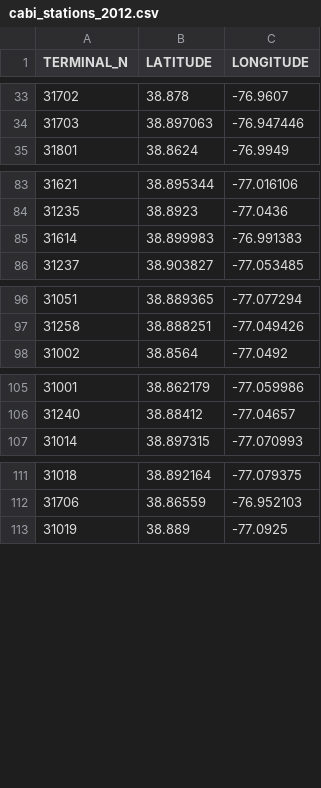
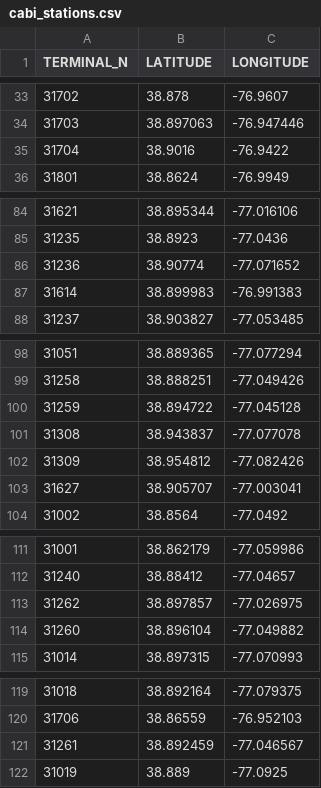
Before and after one commit to rolyatm/cabi_dataviz, a CSV file: trip_counter/cabi_stations.csv (was directions_scrape/cabi_stations_2012.csv), drawn as a sheet; only a part is shown, gaps mark what is left out; the diff covers the shown part only.

Commit message:
trip counter finished

```diff
--- a/directions_scrape/cabi_stations_2012.csv
+++ b/trip_counter/cabi_stations.csv
@@ -34,2 +34,3 @@ TERMINAL_N,LATITUDE,LONGITUDE
 31703,38.897063,-76.947446
+31704,38.9016,-76.9422
 31801,38.8624,-76.9949
@@ -84,2 +85,3 @@ TERMINAL_N,LATITUDE,LONGITUDE
 31235,38.8923,-77.0436
+31236,38.90774,-77.071652
 31614,38.899983,-76.991383
@@ -97,2 +99,6 @@ TERMINAL_N,LATITUDE,LONGITUDE
 31258,38.888251,-77.049426
+31259,38.894722,-77.045128
+31308,38.943837,-77.077078
+31309,38.954812,-77.082426
+31627,38.905707,-77.003041
 31002,38.8564,-77.0492
@@ -106,2 +112,4 @@ TERMINAL_N,LATITUDE,LONGITUDE
 31240,38.88412,-77.04657
+31262,38.897857,-77.026975
+31260,38.896104,-77.049882
 31014,38.897315,-77.070993
@@ -112,2 +120,3 @@ TERMINAL_N,LATITUDE,LONGITUDE
 31706,38.86559,-76.952103
+31261,38.892459,-77.046567
 31019,38.889,-77.0925
```
Also changed, not shown: 1 added row elsewhere in this file, directions_scrape/cabi_stations_2012_test.csv, trip_counter/sample_trip_data.csv, 5 other files.
